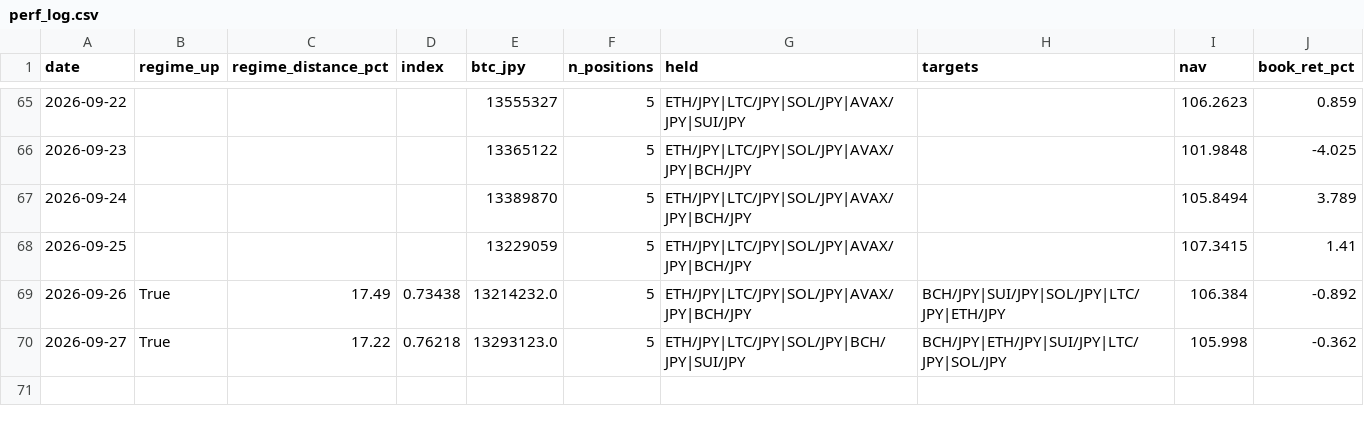
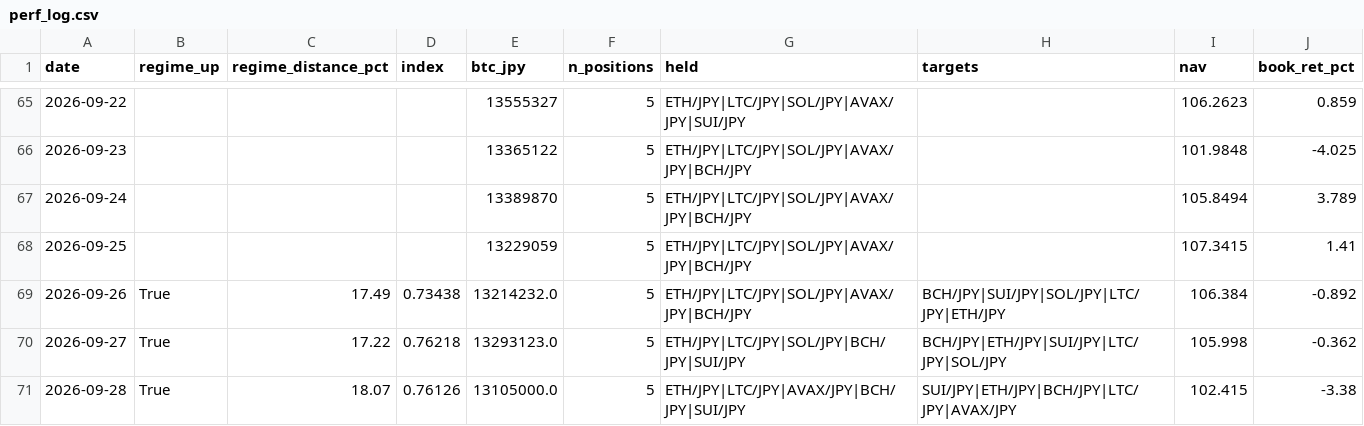
Before and after one commit to liimoo/TradingView, a CSV file: data/perf_log.csv, drawn as a sheet; only a part is shown, gaps mark what is left out.

```diff
--- a/data/perf_log.csv
+++ b/data/perf_log.csv
@@ -70 +70,2 @@ date,regime_up,regime_distance_pct,index,btc_jpy,n_positions,held,targets,nav,bo
 2026-09-27,True,17.22,0.76218,13293123.0,5,ETH/JPY|LTC/JPY|SOL/JPY|BCH/JPY|SUI/JPY,BCH/JPY|ETH/JPY|SUI/JPY|LTC/JPY|SOL/JPY,105.998,-0.362
+2026-09-28,True,18.07,0.76126,13105000.0,5,ETH/JPY|LTC/JPY|AVAX/JPY|BCH/JPY|SUI/JPY,SUI/JPY|ETH/JPY|BCH/JPY|LTC/JPY|AVAX/JPY,102.415,-3.38
```
